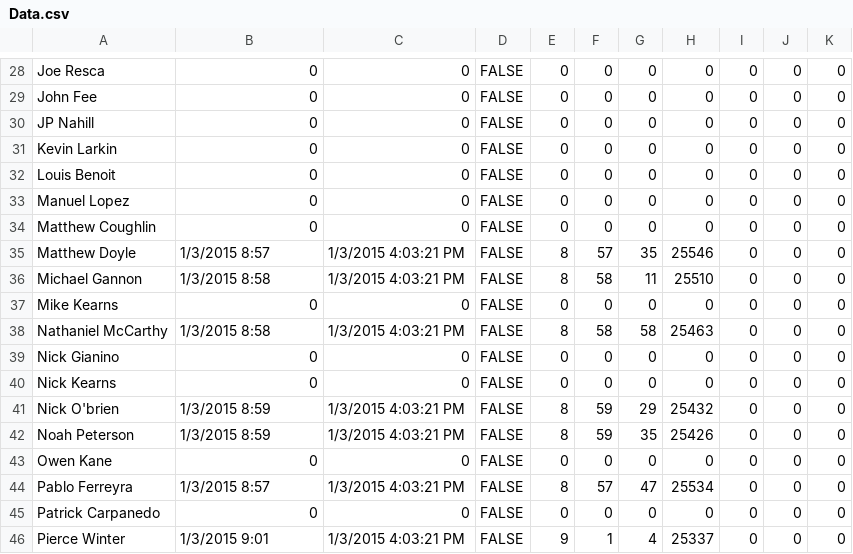
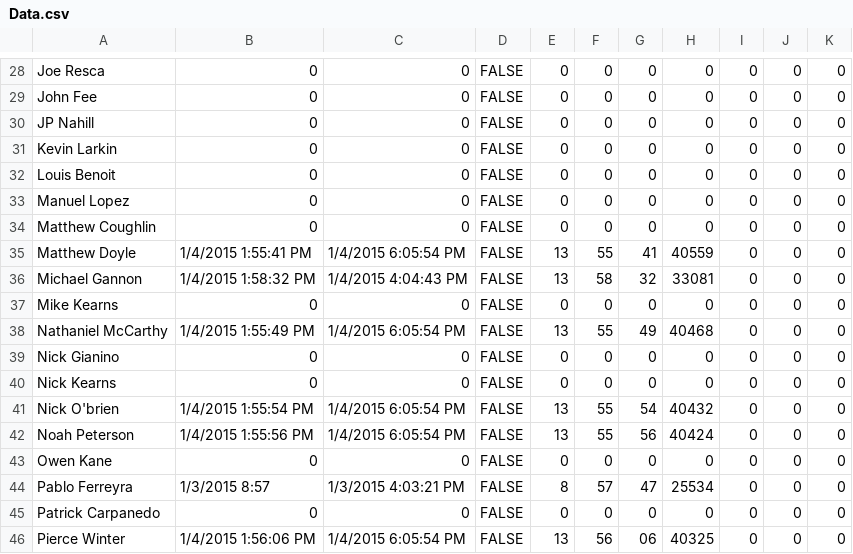
Before and after one commit to prifken/3958attendance, a CSV file: Data/Data.csv, drawn as a sheet; only a part is shown, gaps mark what is left out; the diff covers the shown part only.

```diff
--- a/Data/Data.csv
+++ b/Data/Data.csv
@@ -34,10 +34,10 @@ Manuel Lopez,0,0,FALSE,0,0,0,0,0,0,0
 Matthew Coughlin,0,0,FALSE,0,0,0,0,0,0,0
-Matthew Doyle,1/3/2015 8:57,1/3/2015 4:03:21 PM,FALSE,8,57,35,25546,0,0,0
-Michael Gannon,1/3/2015 8:58,1/3/2015 4:03:21 PM,FALSE,8,58,11,25510,0,0,0
+Matthew Doyle,1/4/2015 1:55:41 PM,1/4/2015 6:05:54 PM,FALSE,13,55,41,40559,0,0,0
+Michael Gannon,1/4/2015 1:58:32 PM,1/4/2015 4:04:43 PM,FALSE,13,58,32,33081,0,0,0
 Mike Kearns,0,0,FALSE,0,0,0,0,0,0,0
-Nathaniel  McCarthy,1/3/2015 8:58,1/3/2015 4:03:21 PM,FALSE,8,58,58,25463,0,0,0
+Nathaniel  McCarthy,1/4/2015 1:55:49 PM,1/4/2015 6:05:54 PM,FALSE,13,55,49,40468,0,0,0
 Nick Gianino,0,0,FALSE,0,0,0,0,0,0,0
 Nick Kearns,0,0,FALSE,0,0,0,0,0,0,0
-Nick O'brien,1/3/2015 8:59,1/3/2015 4:03:21 PM,FALSE,8,59,29,25432,0,0,0
-Noah Peterson,1/3/2015 8:59,1/3/2015 4:03:21 PM,FALSE,8,59,35,25426,0,0,0
+Nick O'brien,1/4/2015 1:55:54 PM,1/4/2015 6:05:54 PM,FALSE,13,55,54,40432,0,0,0
+Noah Peterson,1/4/2015 1:55:56 PM,1/4/2015 6:05:54 PM,FALSE,13,55,56,40424,0,0,0
 Owen Kane,0,0,FALSE,0,0,0,0,0,0,0
@@ -45,2 +45,2 @@ Pablo Ferreyra,1/3/2015 8:57,1/3/2015 4:03:21 PM,FALSE,8,57,47,25534,0,0,0
 Patrick Carpanedo,0,0,FALSE,0,0,0,0,0,0,0
-Pierce Winter,1/3/2015 9:01,1/3/2015 4:03:21 PM,FALSE,9,1,4,25337,0,0,0
+Pierce Winter,1/4/2015 1:56:06 PM,1/4/2015 6:05:54 PM,FALSE,13,56,06,40325,0,0,0
```
Also changed, not shown: 96 edited cells elsewhere in this file, 37 other files.
